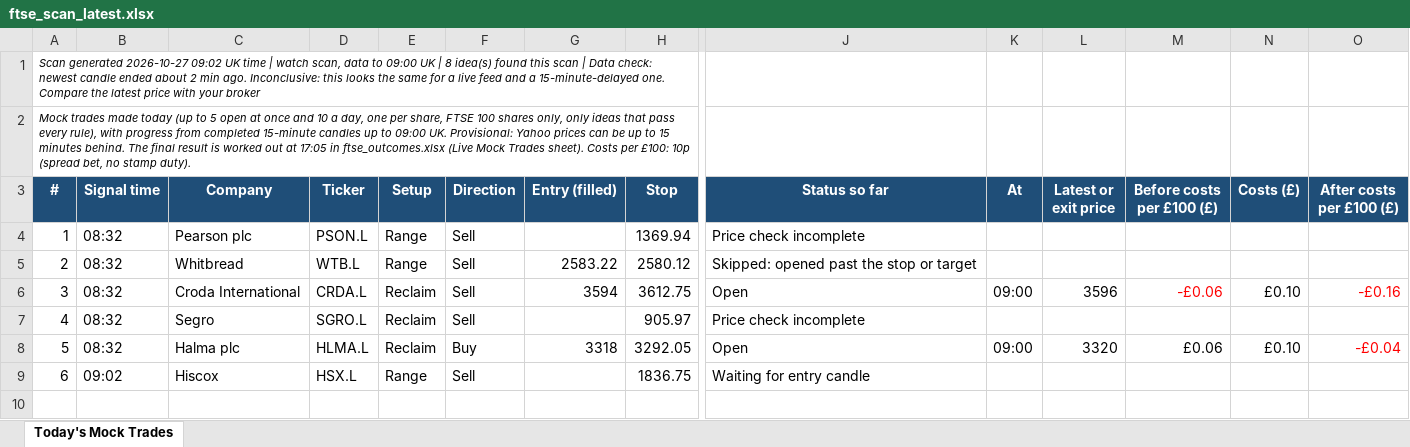
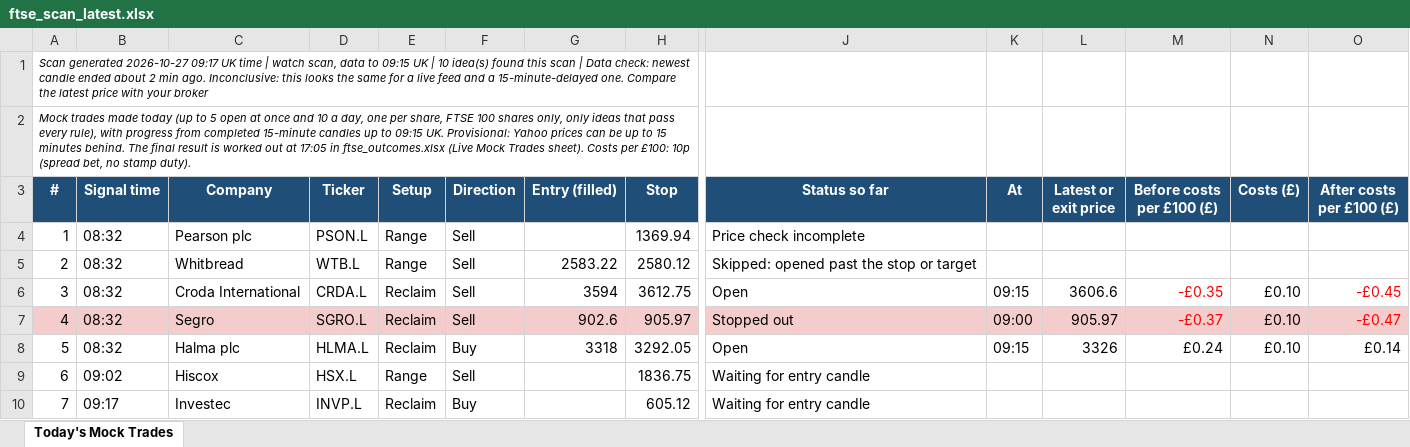
Before and after one commit to philwright210458-blip/ftse-trader, an Excel workbook: ftse_scan_latest.xlsx, sheet Today's Mock Trades, drawn as a sheet; only a part is shown, gaps mark what is left out; values as stored, in another font and other column widths than the file's, no borders; rows hold the shown columns only; the diff covers the shown part only; the diff names each change by its address in the sheet, - before the commit and + after, or states it on an @@ line.

```diff
--- a/ftse_scan_latest.xlsx (sheet Today's Mock Trades)
+++ b/ftse_scan_latest.xlsx (sheet Today's Mock Trades)
@@ column A (#) renumbered between rows 1 and 2 @@
-K6 (At): 09:00
+K6 (At): 09:15
-L6 (Latest or exit price): 3596
+L6 (Latest or exit price): 3606.6
-M6 (Before costs per £100 (£)): -£0.06
+M6 (Before costs per £100 (£)): -£0.35
-O6 (After costs per £100 (£)): -£0.16
+O6 (After costs per £100 (£)): -£0.45
-A7:O7 fill: none
+A7:O7 fill: #F4CCCC
-G7 (Entry (filled)): (empty)
+G7 (Entry (filled)): 902.6
-J7 (Status so far): Price check incomplete
+J7 (Status so far): Stopped out
-K7 (At): (empty)
+K7 (At): 09:00
-L7 (Latest or exit price): (empty)
+L7 (Latest or exit price): 905.97
-M7 (Before costs per £100 (£)): (empty)
+M7 (Before costs per £100 (£)): -£0.37
-N7 (Costs (£)): (empty)
+N7 (Costs (£)): £0.10
-O7 (After costs per £100 (£)): (empty)
+O7 (After costs per £100 (£)): -£0.47
-K8 (At): 09:00
+K8 (At): 09:15
-L8 (Latest or exit price): 3320
+L8 (Latest or exit price): 3326
-M8 (Before costs per £100 (£)): £0.06
+M8 (Before costs per £100 (£)): £0.24
-O8 (After costs per £100 (£)): -£0.04
+O8 (After costs per £100 (£)): £0.14
-O8 text colour: #FF0000
+O8 text colour: black
+row 10: 7 | 09:17 | Investec | INVP.L | Reclaim | Buy |  | 605.12 | Waiting for entry candle
```
Also changed, not shown: cell formats elsewhere in this sheet, 3 other files.
